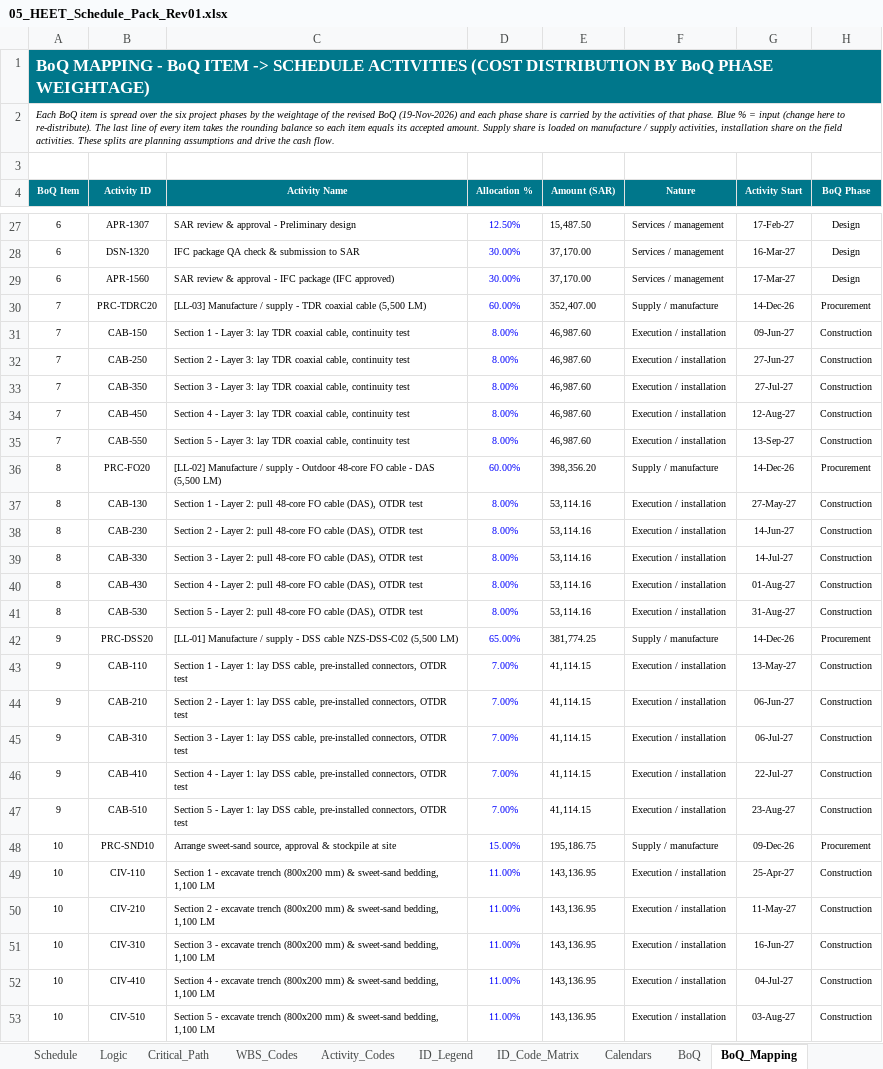
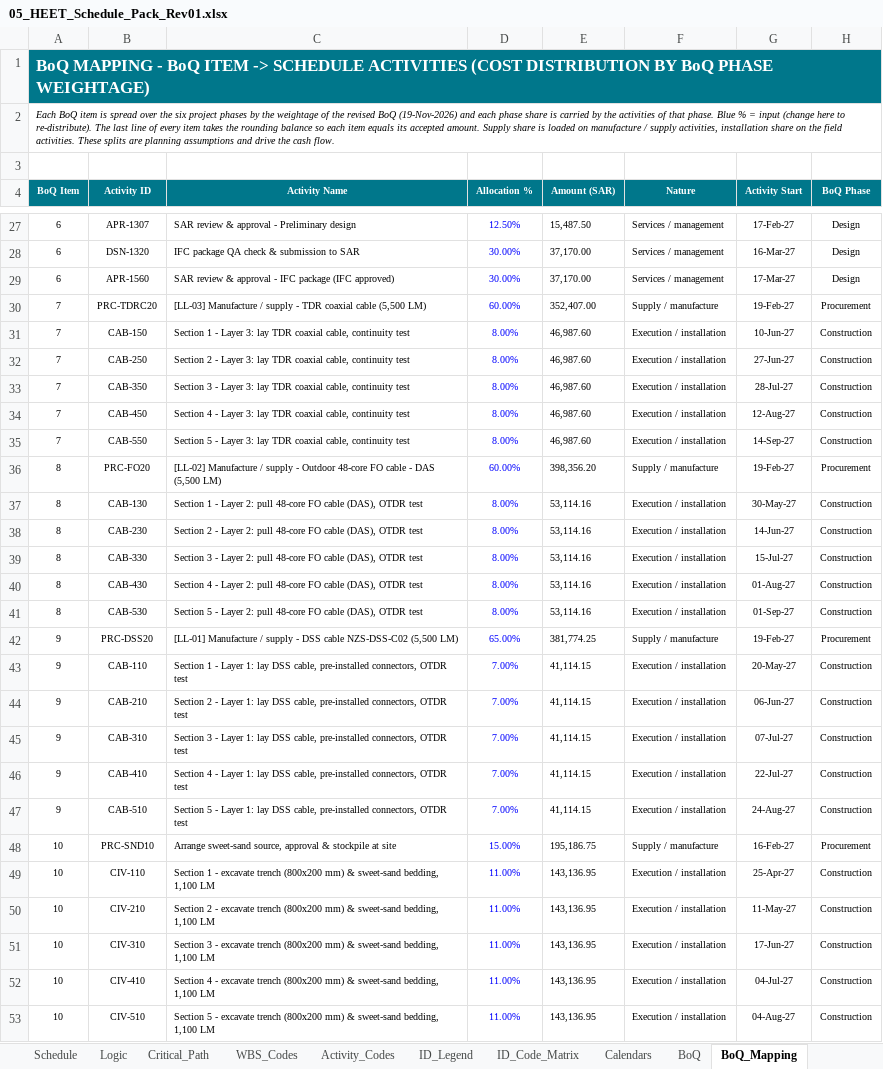
Before and after one commit to mostafaessam8-source/claude-fable-5-prompt, an Excel workbook: Submittal_BEN-26-911-SCH-01_Rev01/05_HEET_Schedule_Pack_Rev01.xlsx, sheet BoQ_Mapping, drawn as a sheet; only a part is shown, gaps mark what is left out; values as stored, in another font and other column widths than the file's, no borders; the diff covers the shown part only; the diff names each change by its address in the sheet, - before the commit and + after, or states it on an @@ line.

```diff
--- a/Submittal_BEN-26-911-SCH-01_Rev01/05_HEET_Schedule_Pack_Rev01.xlsx (sheet BoQ_Mapping)
+++ b/Submittal_BEN-26-911-SCH-01_Rev01/05_HEET_Schedule_Pack_Rev01.xlsx (sheet BoQ_Mapping)
-G30 (Activity Start): 14-Dec-26
+G30 (Activity Start): 19-Feb-27
-G31 (Activity Start): 09-Jun-27
+G31 (Activity Start): 10-Jun-27
-G33 (Activity Start): 27-Jul-27
+G33 (Activity Start): 28-Jul-27
-G35 (Activity Start): 13-Sep-27
+G35 (Activity Start): 14-Sep-27
-G36 (Activity Start): 14-Dec-26
+G36 (Activity Start): 19-Feb-27
-G37 (Activity Start): 27-May-27
+G37 (Activity Start): 30-May-27
-G39 (Activity Start): 14-Jul-27
+G39 (Activity Start): 15-Jul-27
-G41 (Activity Start): 31-Aug-27
+G41 (Activity Start): 01-Sep-27
-G42 (Activity Start): 14-Dec-26
+G42 (Activity Start): 19-Feb-27
-G43 (Activity Start): 13-May-27
+G43 (Activity Start): 20-May-27
-G45 (Activity Start): 06-Jul-27
+G45 (Activity Start): 07-Jul-27
-G47 (Activity Start): 23-Aug-27
+G47 (Activity Start): 24-Aug-27
-G48 (Activity Start): 09-Dec-26
+G48 (Activity Start): 16-Feb-27
-G51 (Activity Start): 16-Jun-27
+G51 (Activity Start): 17-Jun-27
-G53 (Activity Start): 03-Aug-27
+G53 (Activity Start): 04-Aug-27
```
Also changed, not shown: 56 edited cells elsewhere in this sheet, sheet Cost_Distribution, sheet Schedule, sheet Critical_Path, sheet Cash_Flow, sheet Long_Lead, sheet ID_Code_Matrix, 6 more sheets, formulas that keep their value, Submittal_BEN-26-911-SCH-01_Rev01/06_CRS_Contractor_Response_Rev01.xlsx, Submittal_BEN-26-911-SCH-01_Rev01/07_BoQ_Mapping_Rev01.xlsx, 6 other files.
